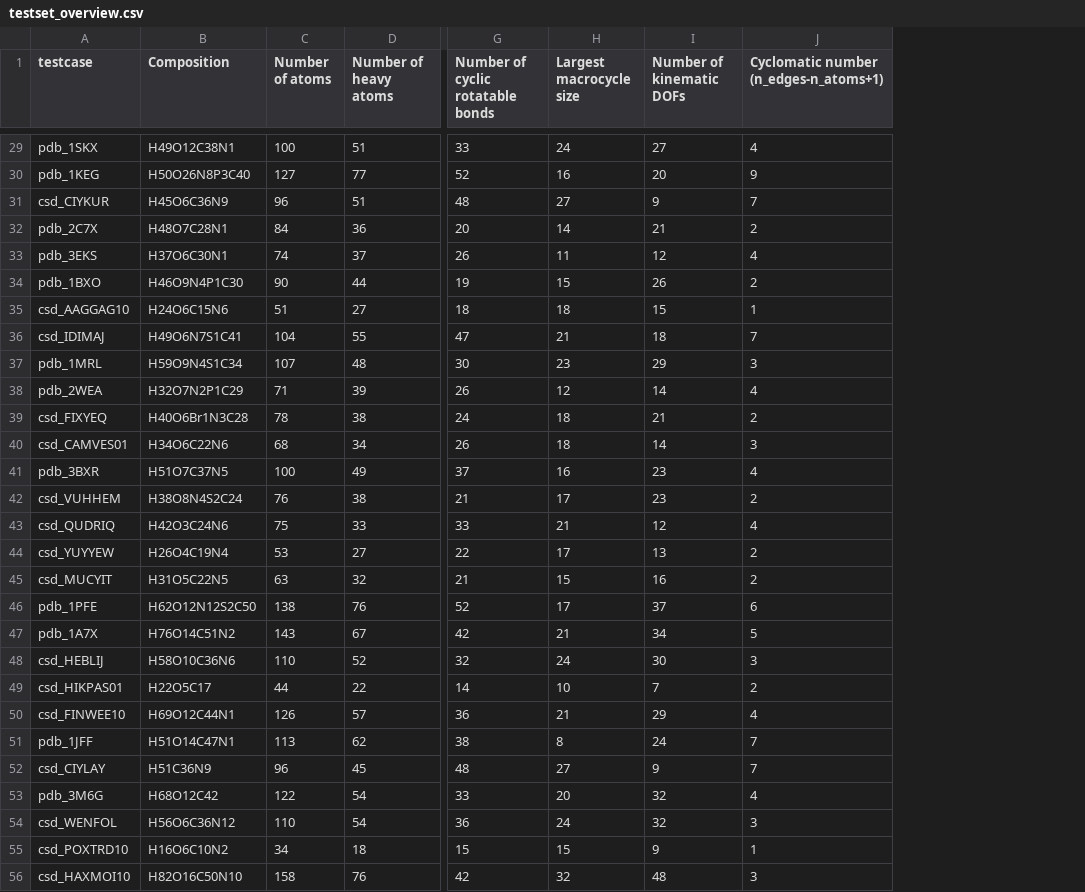
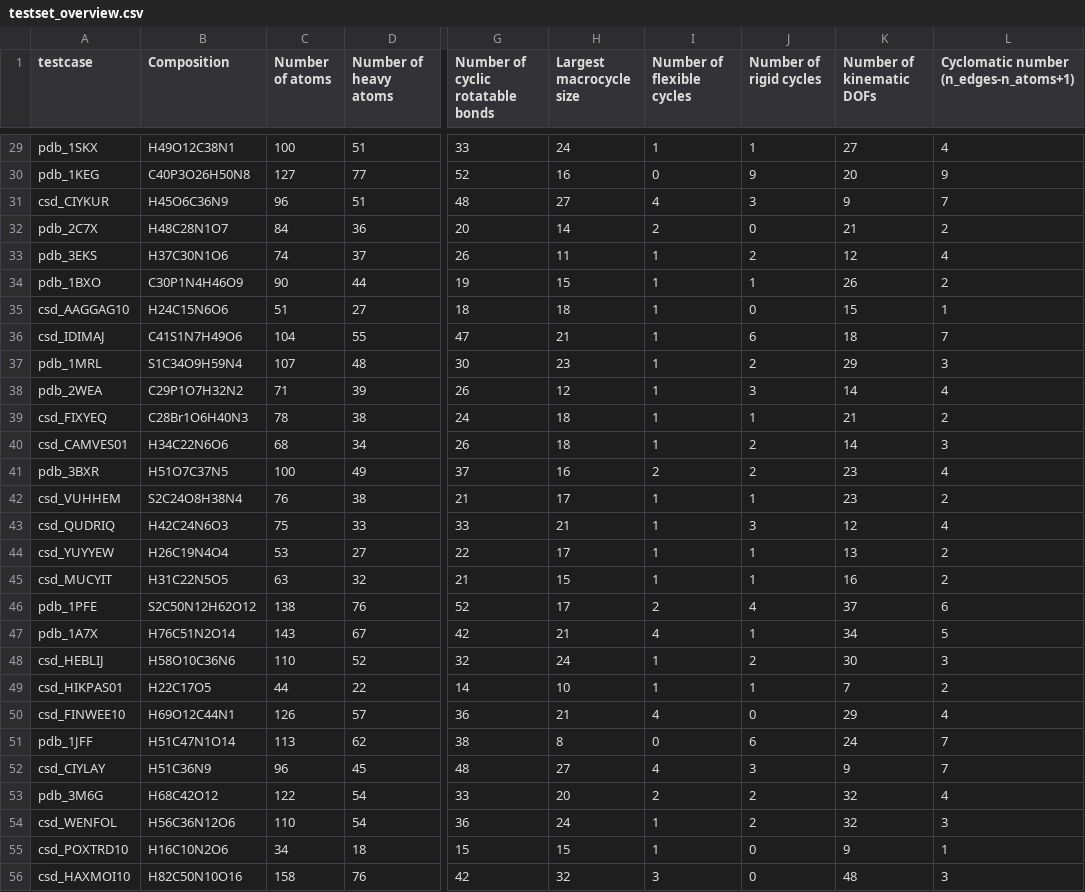
Before and after one commit to TheorChemGroup/mcr-benchmark, a CSV file: si_data/testset_overview.csv, drawn as a sheet; only a part is shown, gaps mark what is left out; the diff covers the shown part only; the diff names each change by its address in the sheet, - before the commit and + after, or states it on an @@ line.

```diff
--- a/si_data/testset_overview.csv
+++ b/si_data/testset_overview.csv
+column I (Number of flexible cycles), rows 29-56: 1 | 0 | 4 | 2 | 1 | 1 | 1 | 1 | 1 | 1 | 1 | 1 | 2 | 1 | 1 | 1 | 1 | 2 | 4 | 1 | 1 | 4 | 0 | 4 | 2 | 1 | 1 | 3
+column J (Number of rigid cycles), rows 29-56: 1 | 9 | 3 | 0 | 2 | 1 | 0 | 6 | 2 | 3 | 1 | 2 | 2 | 1 | 3 | 1 | 1 | 4 | 1 | 2 | 1 | 0 | 6 | 3 | 2 | 2 | 0 | 0
-B30 (Composition): H50O26N8P3C40
+B30 (Composition): C40P3O26H50N8
-B32 (Composition): H48O7C28N1
+B32 (Composition): H48C28N1O7
-B33 (Composition): H37O6C30N1
+B33 (Composition): H37C30N1O6
-B34 (Composition): H46O9N4P1C30
+B34 (Composition): C30P1N4H46O9
-B35 (Composition): H24O6C15N6
+B35 (Composition): H24C15N6O6
-B36 (Composition): H49O6N7S1C41
+B36 (Composition): C41S1N7H49O6
-B37 (Composition): H59O9N4S1C34
+B37 (Composition): S1C34O9H59N4
-B38 (Composition): H32O7N2P1C29
+B38 (Composition): C29P1O7H32N2
-B39 (Composition): H40O6Br1N3C28
+B39 (Composition): C28Br1O6H40N3
-B40 (Composition): H34O6C22N6
+B40 (Composition): H34C22N6O6
-B42 (Composition): H38O8N4S2C24
+B42 (Composition): S2C24O8H38N4
-B43 (Composition): H42O3C24N6
+B43 (Composition): H42C24N6O3
-B44 (Composition): H26O4C19N4
+B44 (Composition): H26C19N4O4
-B45 (Composition): H31O5C22N5
+B45 (Composition): H31C22N5O5
-B46 (Composition): H62O12N12S2C50
+B46 (Composition): S2C50N12H62O12
-B47 (Composition): H76O14C51N2
+B47 (Composition): H76C51N2O14
-B49 (Composition): H22O5C17
+B49 (Composition): H22C17O5
-B51 (Composition): H51O14C47N1
+B51 (Composition): H51C47N1O14
-B53 (Composition): H68O12C42
+B53 (Composition): H68C42O12
-B54 (Composition): H56O6C36N12
+B54 (Composition): H56C36N12O6
-B55 (Composition): H16O6C10N2
+B55 (Composition): H16C10N2O6
-B56 (Composition): H82O16C50N10
+B56 (Composition): H82C50N10O16
```
Also changed, not shown: 82 edited cells elsewhere in this file, 15 other files.
